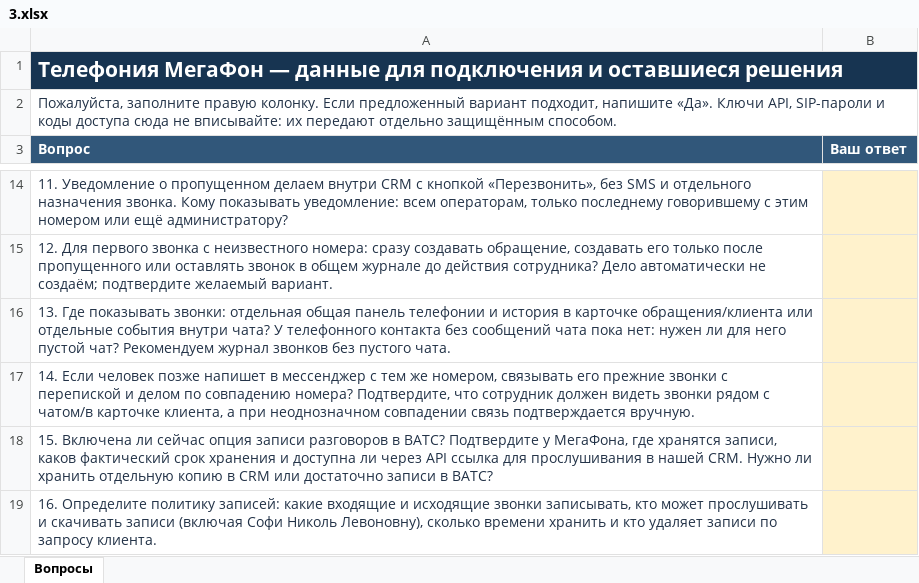
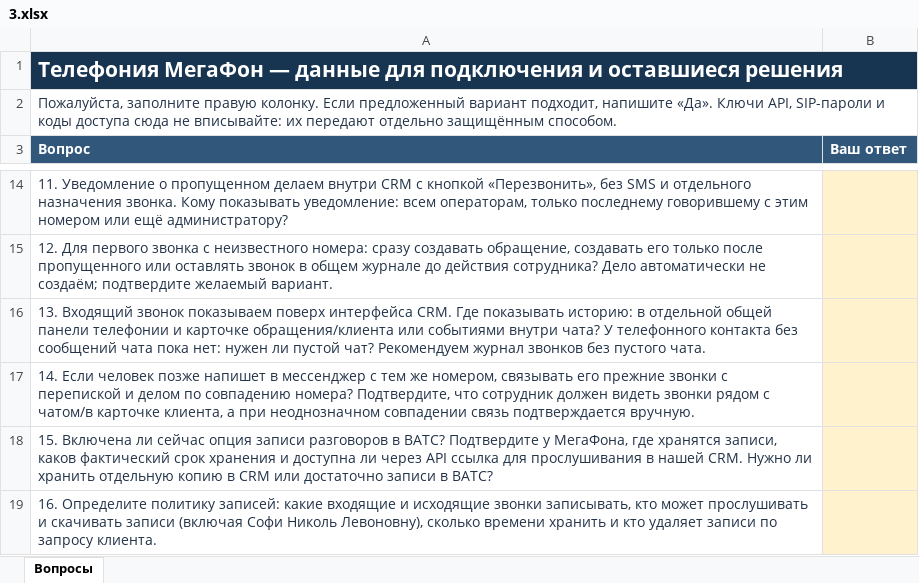
Before and after one commit to 59Alex/docs, an Excel workbook: 3.xlsx, sheet Вопросы, drawn as a sheet; only a part is shown, gaps mark what is left out; values as stored, in another font and other column widths than the file's, no borders; the diff names each change by its address in the sheet, - before the commit and + after, or states it on an @@ line.

Commit message:
Clarify incoming overlay and call history question

```diff
--- a/3.xlsx (sheet Вопросы)
+++ b/3.xlsx (sheet Вопросы)
-A16 (Вопрос): 13. Где показывать звонки: отдельная общая панель телефонии и история в карточке обращения/клиента или отдельные события внутри чата? У телефонного контакта без сообщений чата пока нет: нужен ли для него пустой чат?…
+A16 (Вопрос): 13. Входящий звонок показываем поверх интерфейса CRM. Где показывать историю: в отдельной общей панели телефонии и карточке обращения/клиента или событиями внутри чата? У телефонного контакта без сообщений чата пока нет: нужен ли пустой чат?…
```
